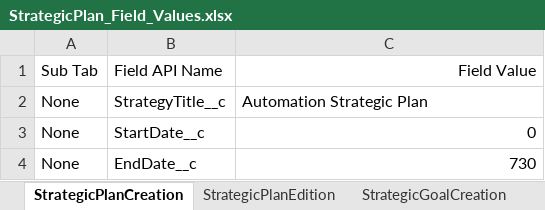
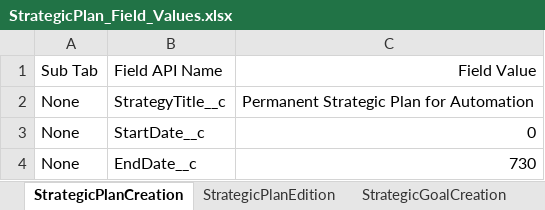
Before and after one commit to DilipHatagale-REISys/govgrants-framework-automation-fw-classic-flows, an Excel workbook: src/main/resources/StrategicPlan_Field_Values.xlsx, sheet StrategicPlanCreation, drawn as a sheet; values as stored, in another font and other column widths than the file's, no borders; the diff names each change by its address in the sheet, - before the commit and + after, or states it on an @@ line.

Commit message:
Used Standard Names for Automation records

```diff
--- a/src/main/resources/StrategicPlan_Field_Values.xlsx (sheet StrategicPlanCreation)
+++ b/src/main/resources/StrategicPlan_Field_Values.xlsx (sheet StrategicPlanCreation)
-C2: Automation Strategic Plan
+C2: Permanent Strategic Plan for Automation
```
Also changed, not shown: sheet StrategicGoalCreation, sheet ObjectiveCreation, src/main/resources/KPI_Field_Values.xlsx.
